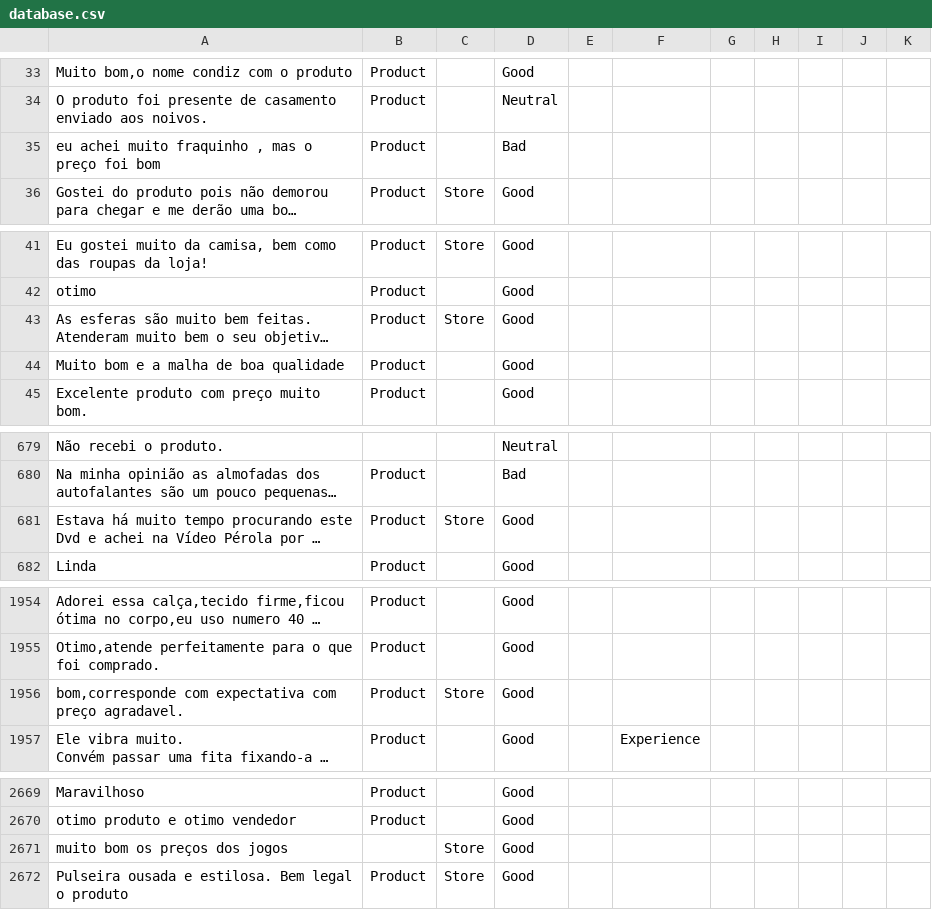
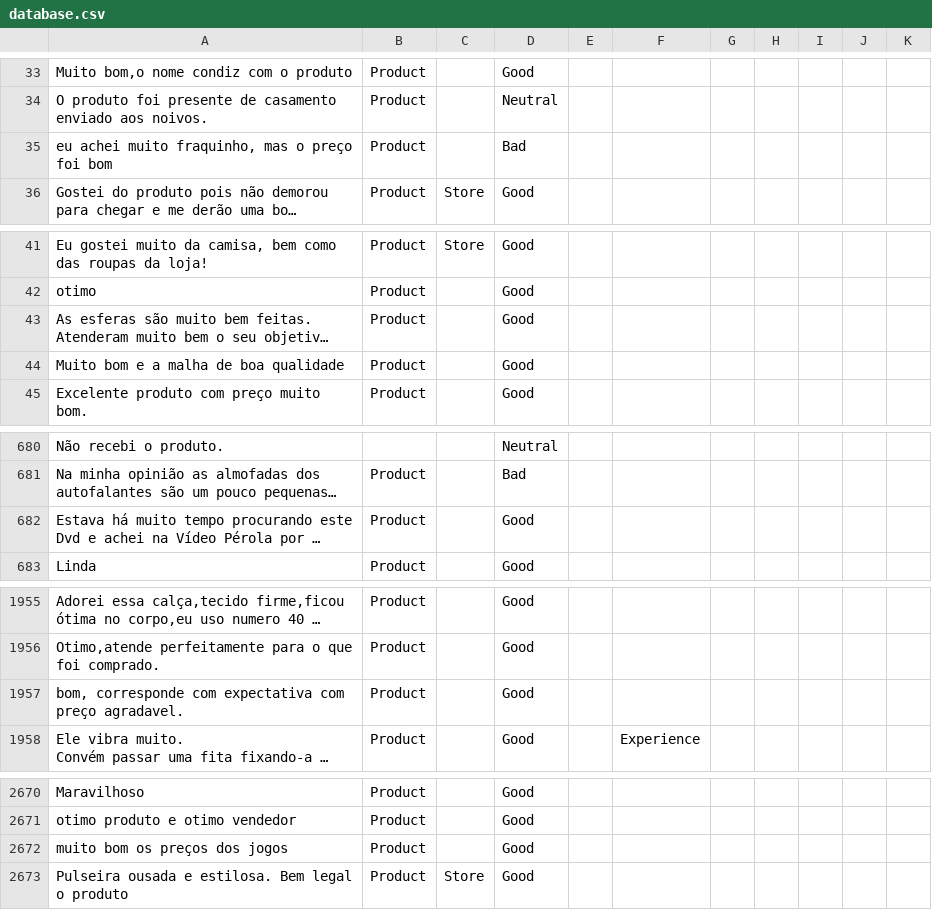
Before and after one commit to diegothuran/trusteVoxClassification, a CSV file: Data/database.csv, drawn as a sheet; only a part is shown, gaps mark what is left out; long unchanged cells end in …; addresses are those after the commit; the diff covers the shown part only; the diff names each change by its address in the sheet, - before the commit and + after, or states it on an @@ line.

```diff
--- a/Data/database.csv
+++ b/Data/database.csv
-A35: …achei muito fraquinho , mas o…
+A35: …achei muito fraquinho, mas o…
-C43: Store
+C43: (empty)
-C682: Store
+C682: (empty)
-A1957: bom,corresponde com expectativa…
+A1957: bom, corresponde com expectativa…
-C1957: Store
+C1957: (empty)
-B2672: (empty)
+B2672: Product
-C2672: Store
+C2672: (empty)
```
Also changed, not shown: 5 added rows, 1 removed row and 29 edited cells elsewhere in this file, 7 other files.
